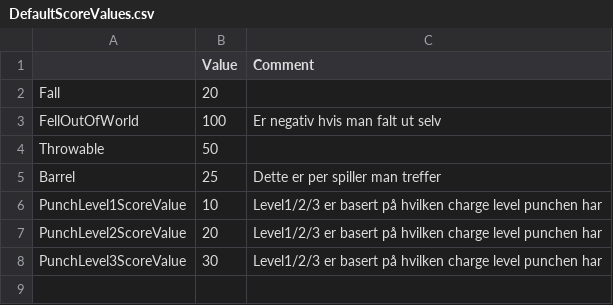
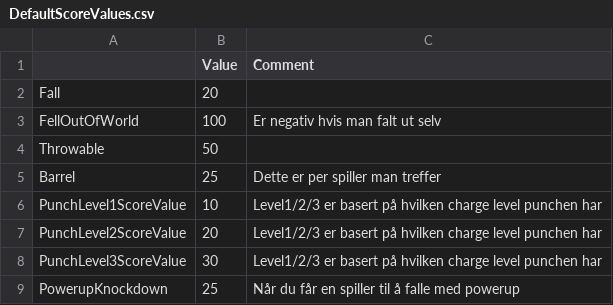
Before and after one commit to SmoothCube/Brawl-Inn, a CSV file: Content/Data/DefaultScoreValues.csv, drawn as a sheet.

Commit message:
powerup works

```diff
--- a/Content/Data/DefaultScoreValues.csv
+++ b/Content/Data/DefaultScoreValues.csv
@@ -8 +8,2 @@ PunchLevel2ScoreValue,20,Level1/2/3 er basert på hvilken charge level punchen h
 PunchLevel3ScoreValue,30,Level1/2/3 er basert på hvilken charge level punchen har
+PowerupKnockdown,25,Når du får en spiller til å falle med powerup
```
Also changed, not shown: 20 other files.
